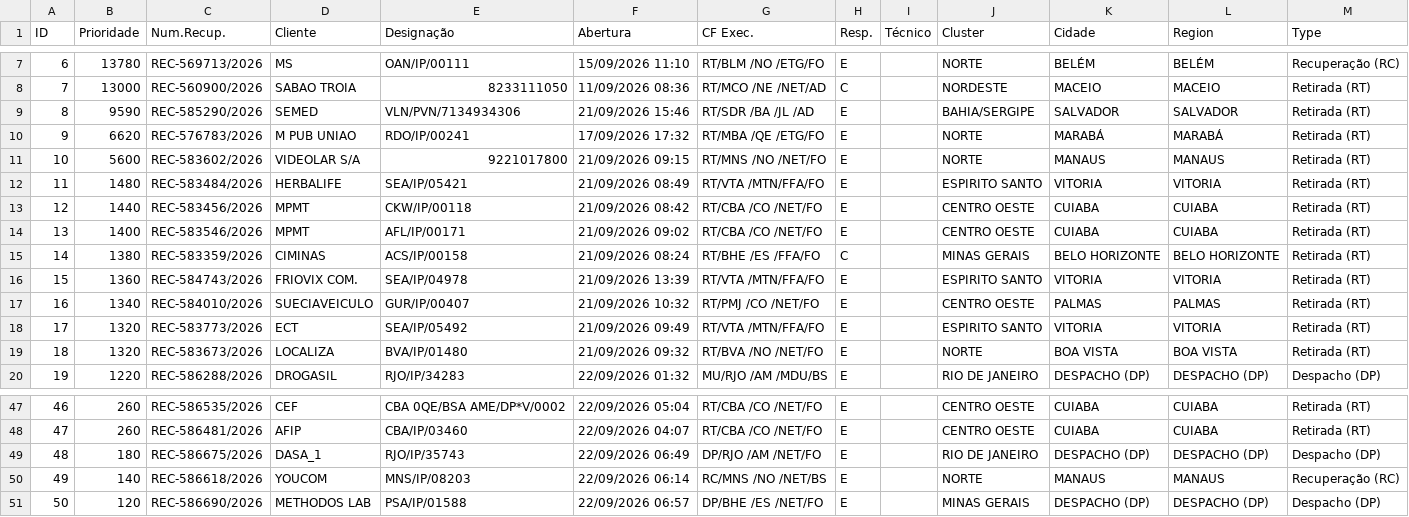
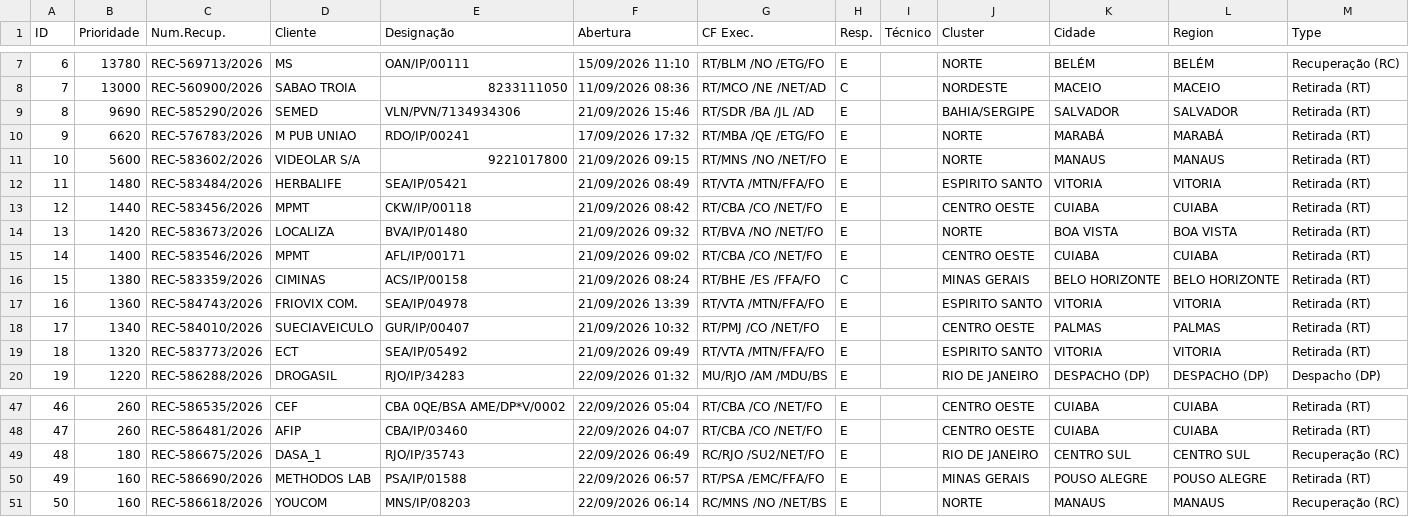
Before and after one commit to cpralonrj-pralon/embratel-sir, a CSV file: dados_rec_enriched.csv, drawn as a sheet; only a part is shown, gaps mark what is left out; removed rows and columns are numbered as before the commit, all else as after; the diff names each change by its address in the sheet, - before the commit and + after, or states it on an @@ line.

```diff
--- a/dados_rec_enriched.csv
+++ b/dados_rec_enriched.csv
-B9 (Prioridade): 9590
+B9 (Prioridade): 9690
+row 14: 13 | 1420 | REC-583673/2026 | LOCALIZA | BVA/IP/01480 | 21/09/2026 09:32 | RT/BVA /NO /NET/FO | E |  | NORTE | BOA VISTA | BOA VISTA | Retirada (RT)
@@ column A (ID) renumbered between rows 15 and 51 @@
-row 19: 18 | 1320 | REC-583673/2026 | LOCALIZA | BVA/IP/01480 | 21/09/2026 09:32 | RT/BVA /NO /NET/FO | E |  | NORTE | BOA VISTA | BOA VISTA | Retirada (RT)
-G49 (CF Exec.): DP/RJO /AM /NET/FO
+G49 (CF Exec.): RC/RJO /SU2/NET/FO
-K49 (Cidade): DESPACHO (DP)
+K49 (Cidade): CENTRO SUL
-L49 (Region): DESPACHO (DP)
+L49 (Region): CENTRO SUL
-M49 (Type): Despacho (DP)
+M49 (Type): Recuperação (RC)
+row 50: 49 | 160 | REC-586690/2026 | METHODOS LAB | PSA/IP/01588 | 22/09/2026 06:57 | RT/PSA /EMC/FFA/FO | E |  | MINAS GERAIS | POUSO ALEGRE | POUSO ALEGRE | Retirada (RT)
-B51 (Prioridade): 140
+B51 (Prioridade): 160
-row 51: 50 | 120 | REC-586690/2026 | METHODOS LAB | PSA/IP/01588 | 22/09/2026 06:57 | DP/BHE /ES /NET/FO | E |  | MINAS GERAIS | DESPACHO (DP) | DESPACHO (DP) | Despacho (DP)
```
Also changed, not shown: dados_ral.csv, dados_ral_enriched.csv, 2 other files.
